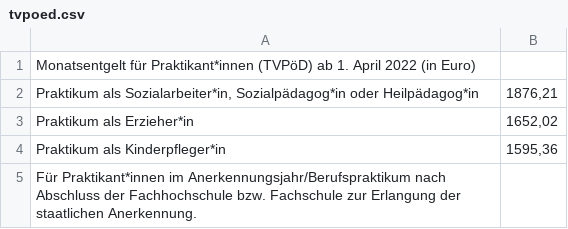
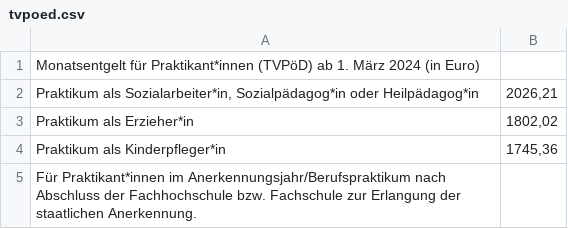
Before and after one commit to GEW-Bund/entgelttabellen, a CSV file: tvpoed.csv, drawn as a sheet.

Commit message:
Werte aktualisiert (ab 1. März 2024)

```diff
--- a/tvpoed.csv
+++ b/tvpoed.csv
@@ -1,5 +1,5 @@
-Monatsentgelt für Praktikant*innen (TVPöD) ab 1. April 2022 (in Euro);
-Praktikum als Sozialarbeiter*in, Sozialpädagog*in oder Heilpädagog*in;1876,21
-Praktikum als Erzieher*in;1652,02
-Praktikum als Kinderpfleger*in;1595,36
+Monatsentgelt für Praktikant*innen (TVPöD) ab 1. März 2024 (in Euro);
+Praktikum als Sozialarbeiter*in, Sozialpädagog*in oder Heilpädagog*in;2026,21
+Praktikum als Erzieher*in;1802,02
+Praktikum als Kinderpfleger*in;1745,36
 Für Praktikant*innen im Anerkennungsjahr/Berufspraktikum nach Abschluss der Fachhochschule bzw. Fachschule zur Erlangung der staatlichen Anerkennung.
```
